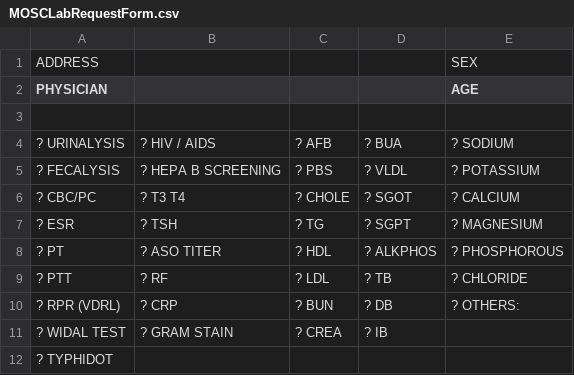
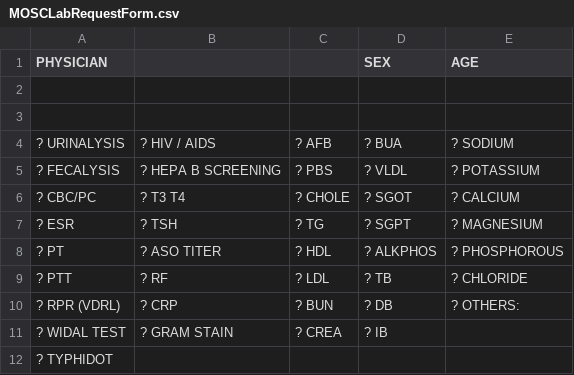
Before and after one commit to usbong/KMS, a CSV file: usbong_kms/usbongTemplates/MOSCLabRequestForm.csv, drawn as a sheet.

Commit message:
Add files via upload

```diff
--- a/usbong_kms/usbongTemplates/MOSCLabRequestForm.csv
+++ b/usbong_kms/usbongTemplates/MOSCLabRequestForm.csv
@@ -1,3 +1,3 @@
-ADDRESS,,,,SEX
-PHYSICIAN,,,,AGE
+PHYSICIAN,,,SEX,AGE
+,,,,
 ,,,,
```
